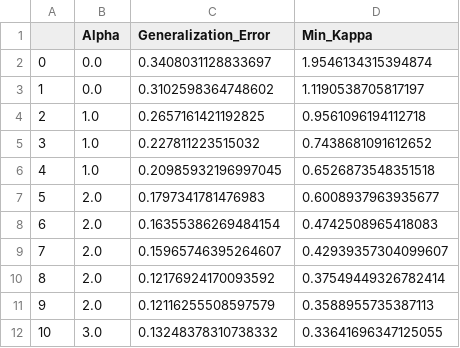
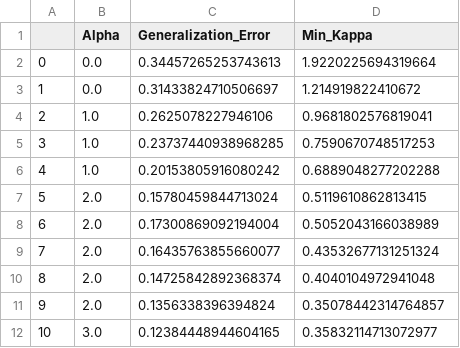
Before and after one commit to v3rm1/nnci_assignments, a CSV file: a2_minover/output/minover_data_alpha.csv, drawn as a sheet.

```diff
--- a/a2_minover/output/minover_data_alpha.csv
+++ b/a2_minover/output/minover_data_alpha.csv
@@ -1,12 +1,12 @@
 ,Alpha,Generalization_Error,Min_Kappa
-0,0.0,0.3408031128833697,1.9546134315394874
-1,0.0,0.3102598364748602,1.1190538705817197
-2,1.0,0.2657161421192825,0.9561096194112718
-3,1.0,0.227811223515032,0.7438681091612652
-4,1.0,0.20985932196997045,0.6526873548351518
-5,2.0,0.1797341781476983,0.6008937963935677
-6,2.0,0.16355386269484154,0.4742508965418083
-7,2.0,0.15965746395264607,0.42939357304099607
-8,2.0,0.12176924170093592,0.37549449326782414
-9,2.0,0.12116255508597579,0.3588955735387113
-10,3.0,0.13248378310738332,0.33641696347125055
+0,0.0,0.34457265253743613,1.9220225694319664
+1,0.0,0.31433824710506697,1.214919822410672
+2,1.0,0.2625078227946106,0.9681802576819041
+3,1.0,0.23737440938968285,0.7590670748517253
+4,1.0,0.20153805916080242,0.6889048277202288
+5,2.0,0.15780459844713024,0.5119610862813415
+6,2.0,0.17300869092194004,0.5052043166038989
+7,2.0,0.16435763855660077,0.43532677131251324
+8,2.0,0.14725842892368374,0.4040104972941048
+9,2.0,0.1356338396394824,0.35078442314764857
+10,3.0,0.12384448944604165,0.35832114713072977
```
Also changed, not shown: a2_minover/output/Ada_Min_compare.csv, a2_minover/output/bi_model_compare.csv, 5 other files.
